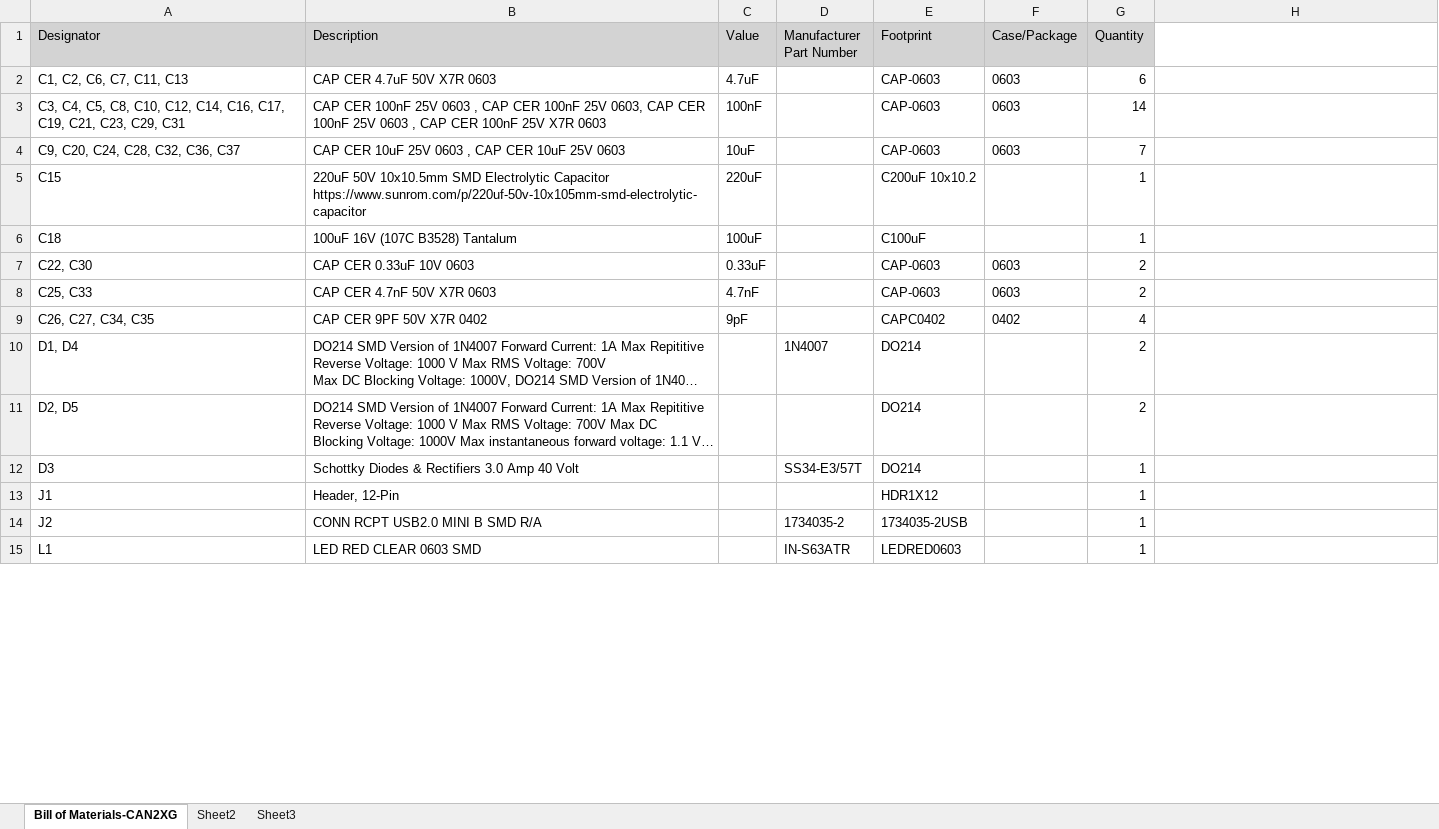
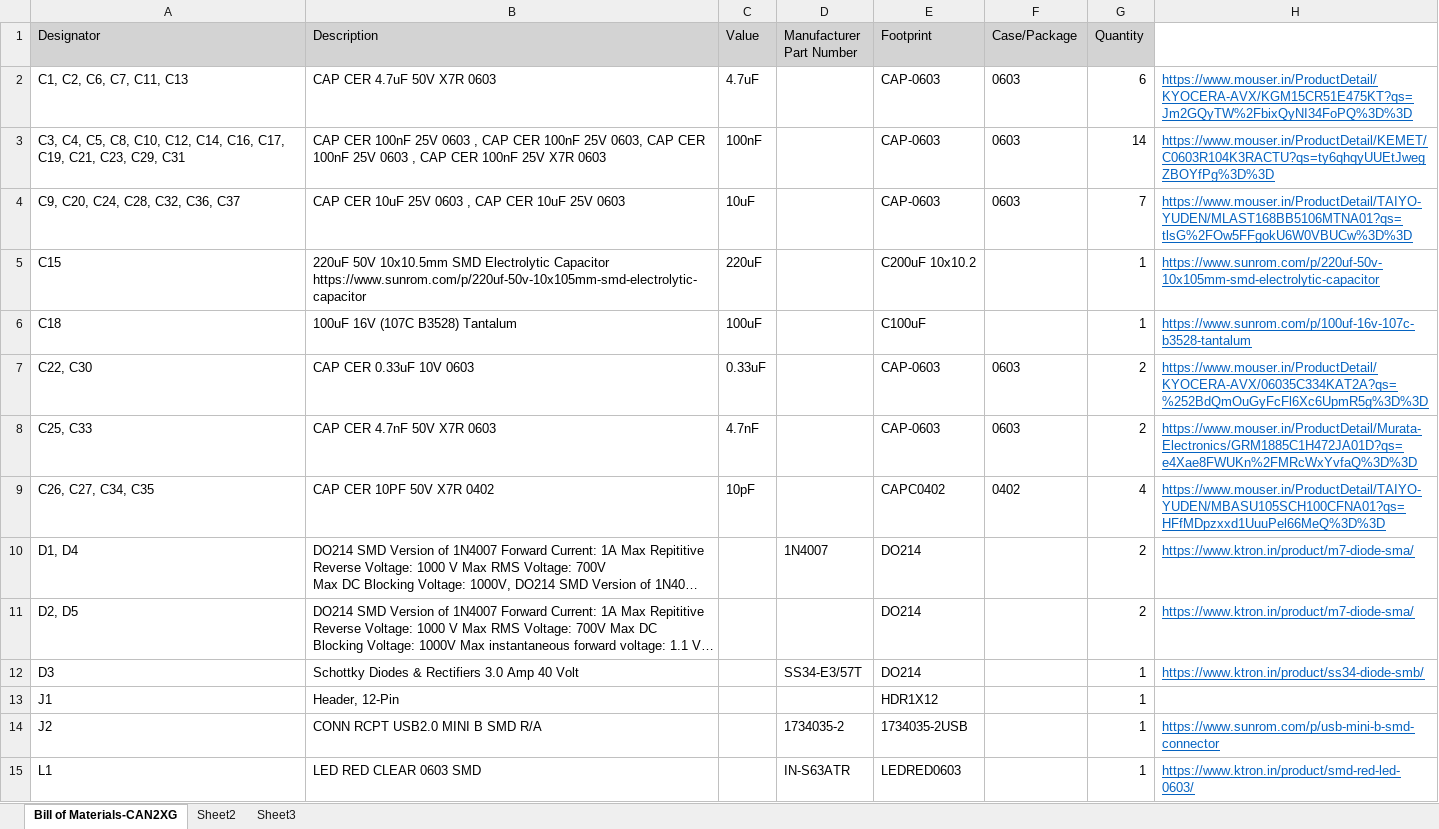
Before and after one commit to autopeepal/HW_CAN2x_FD, an Excel workbook: Bill of Materials-CAN2XG.xlsx, sheet Bill of Materials-CAN2XG, drawn as a sheet; only a part is shown; long unchanged cells end in …; values as stored, in another font and other column widths than the file's, no borders; the diff covers the shown part only; the diff names each change by its address in the sheet, - before the commit and + after, or states it on an @@ line.

Commit message:
BOM updated

```diff
--- a/Bill of Materials-CAN2XG.xlsx (sheet Bill of Materials-CAN2XG)
+++ b/Bill of Materials-CAN2XG.xlsx (sheet Bill of Materials-CAN2XG)
-H2: (empty)
+H2: https://www.mouser.in/ProductDetail/KYOCERA-AVX/KGM15CR51E475KT?qs=Jm2GQyTW%2FbixQyNI34FoPQ%3D%3D
-H3: (empty)
+H3: https://www.mouser.in/ProductDetail/KEMET/C0603R104K3RACTU?qs=ty6qhqyUUEtJwegZBOYfPg%3D%3D
-H4: (empty)
+H4: https://www.mouser.in/ProductDetail/TAIYO-YUDEN/MLAST168BB5106MTNA01?qs=tlsG%2FOw5FFgokU6W0VBUCw%3D%3D
-H5: (empty)
+H5: https://www.sunrom.com/p/220uf-50v-10x105mm-smd-electrolytic-capacitor
-H6: (empty)
+H6: https://www.sunrom.com/p/100uf-16v-107c-b3528-tantalum
-H7: (empty)
+H7: https://www.mouser.in/ProductDetail/KYOCERA-AVX/06035C334KAT2A?qs=%252BdQmOuGyFcFl6Xc6UpmR5g%3D%3D
-H8: (empty)
+H8: https://www.mouser.in/ProductDetail/Murata-Electronics/GRM1885C1H472JA01D?qs=e4Xae8FWUKn%2FMRcWxYvfaQ%3D%3D
-B9 (Description): CAP CER 9PF 50V X7R 0402
+B9 (Description): CAP CER 10PF 50V X7R 0402
-C9 (Value): 9pF
+C9 (Value): 10pF
-H9: (empty)
+H9: https://www.mouser.in/ProductDetail/TAIYO-YUDEN/MBASU105SCH100CFNA01?qs=HFfMDpzxxd1UuuPel66MeQ%3D%3D
-H10:H11: (empty)
+H10:H11: https://www.ktron.in/product/m7-diode-sma/
-H12: (empty)
+H12: https://www.ktron.in/product/ss34-diode-smb/
-H14: (empty)
+H14: https://www.sunrom.com/p/usb-mini-b-smd-connector
-H15: (empty)
+H15: https://www.ktron.in/product/smd-red-led-0603/
```
Also changed, not shown: 15 edited cells elsewhere in this sheet.
